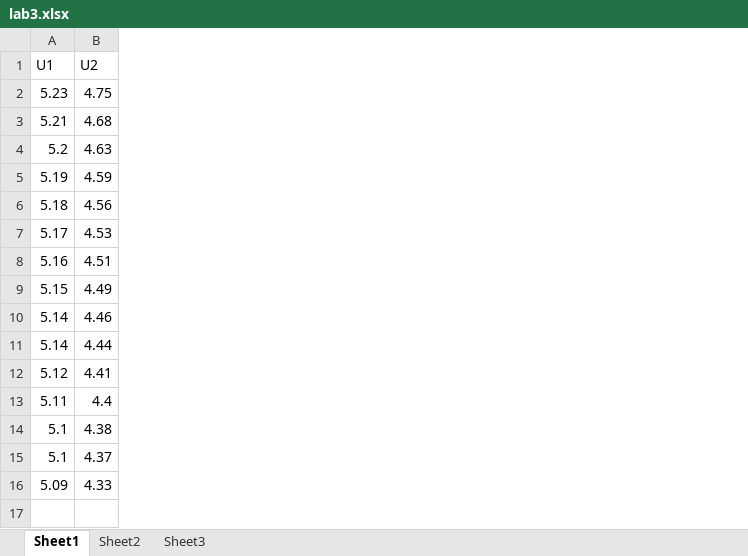
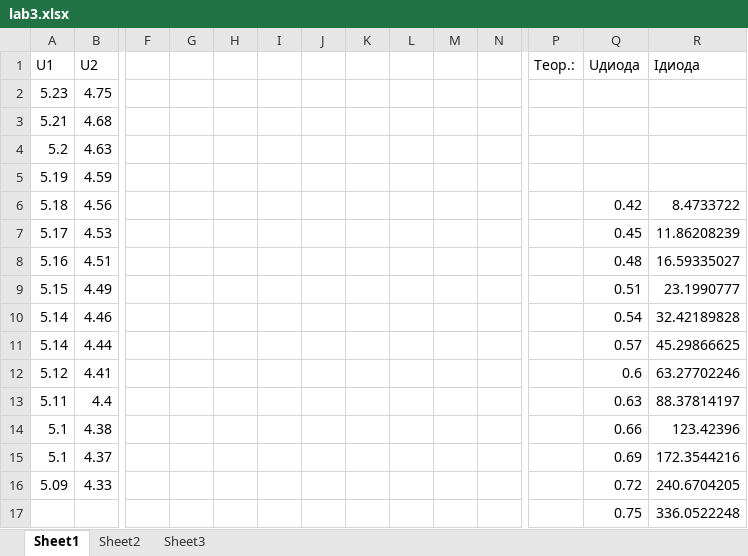
Before and after one commit to lamtev/electro-labs, an Excel workbook: lab3/lab3.xlsx, sheet Sheet1, drawn as a sheet; only a part is shown, gaps mark what is left out; values as stored, in another font and other column widths than the file's, no borders; charts and pictures not drawn; rows hold the shown columns only; the diff covers the shown part only; the diff names each change by its address in the sheet, - before the commit and + after, or states it on an @@ line.

```diff
--- a/lab3/lab3.xlsx (sheet Sheet1)
+++ b/lab3/lab3.xlsx (sheet Sheet1)
+column F, empty
+column G, empty
+column H, empty
+column I, empty
+column J, empty
+column K, empty
+column L, empty
+column M, empty
+column N, empty
+column P (Теор.:), empty
+column Q (Uдиода), rows 6-16: 0.42 | 0.45 | 0.48 | 0.51 | 0.54 | 0.57 | 0.6 | 0.63 | 0.66 | 0.69 | 0.72
+column R (Iдиода), rows 6-16: 8.4733722 | 11.86208239 | 16.59335027 | 23.1990777 | 32.42189828 | 45.29866625 | 63.27702246 | 88.37814197 | 123.42396 | 172.3544216 | 240.6704205
+row 17:  |  |  |  |  |  |  |  |  |  |  |  | 0.75 | 336.0522248
```
Also changed, not shown: 1 added column elsewhere in this sheet, sheet Sheet3, sheet Sheet2, charts or pictures, 7 other files.
